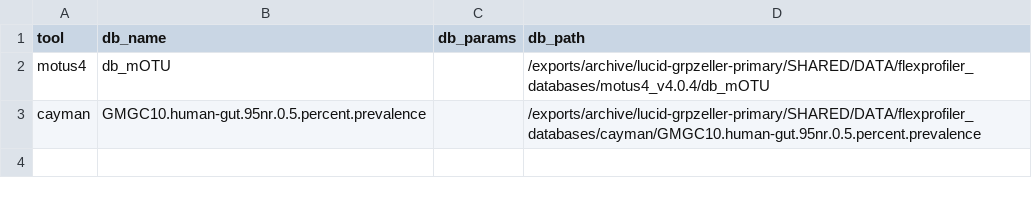
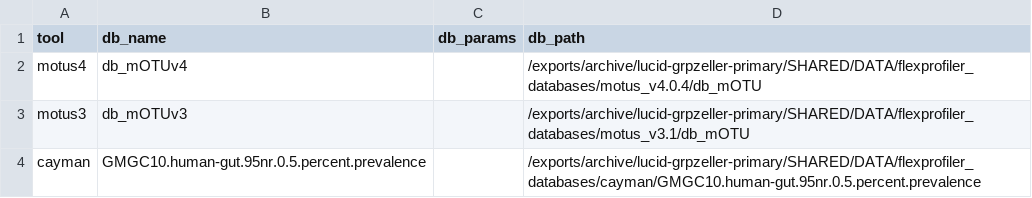
Before and after one commit to zellerlab/flexprofiler, a CSV file: assets/zellerlab_shark_databases.csv, drawn as a sheet.

```diff
--- a/assets/zellerlab_shark_databases.csv
+++ b/assets/zellerlab_shark_databases.csv
@@ -1,3 +1,4 @@
 tool,db_name,db_params,db_path
-motus4,db_mOTU,,/exports/archive/lucid-grpzeller-primary/SHARED/DATA/flexprofiler_databases/motus4_v4.0.4/db_mOTU
+motus4,db_mOTUv4,,/exports/archive/lucid-grpzeller-primary/SHARED/DATA/flexprofiler_databases/motus_v4.0.4/db_mOTU
+motus3,db_mOTUv3,,/exports/archive/lucid-grpzeller-primary/SHARED/DATA/flexprofiler_databases/motus_v3.1/db_mOTU
 cayman,GMGC10.human-gut.95nr.0.5.percent.prevalence,,/exports/archive/lucid-grpzeller-primary/SHARED/DATA/flexprofiler_databases/cayman/GMGC10.human-gut.95nr.0.5.percent.prevalence
```
Also changed, not shown: 2 other files.
